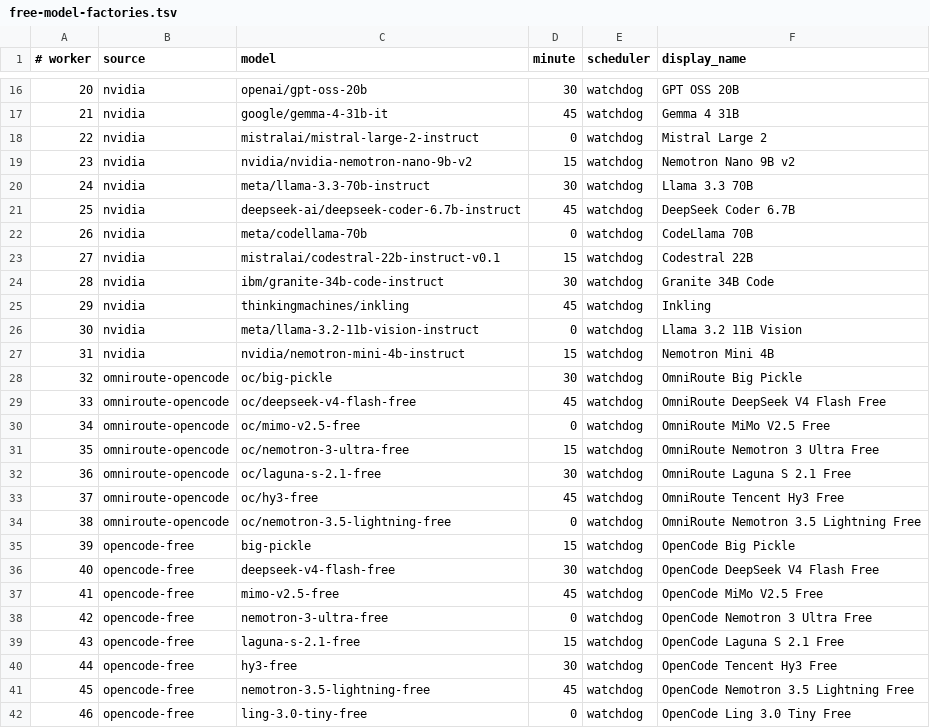
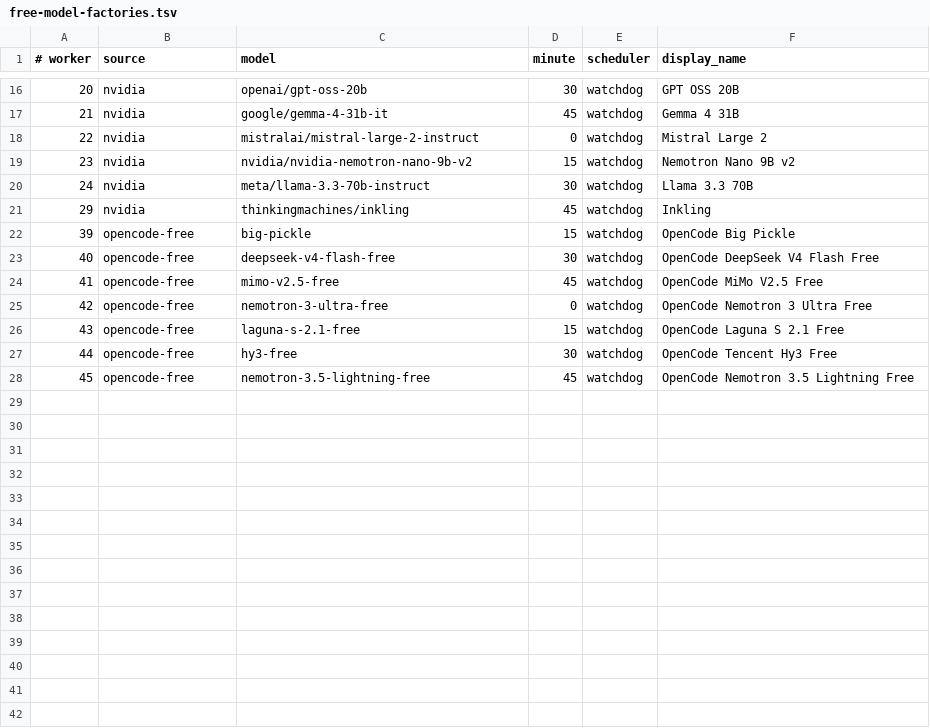
Before and after one commit to JoshCLWren/comic-pile, a TSV file: .github/free-model-factories.tsv, drawn as a sheet; only a part is shown, gaps mark what is left out.

Commit message:
thin fixed-model factory fleet

```diff
--- a/.github/free-model-factories.tsv
+++ b/.github/free-model-factories.tsv
@@ -20,16 +20,3 @@
 24	nvidia	meta/llama-3.3-70b-instruct	30	watchdog	Llama 3.3 70B
-25	nvidia	deepseek-ai/deepseek-coder-6.7b-instruct	45	watchdog	DeepSeek Coder 6.7B
-26	nvidia	meta/codellama-70b	0	watchdog	CodeLlama 70B
-27	nvidia	mistralai/codestral-22b-instruct-v0.1	15	watchdog	Codestral 22B
-28	nvidia	ibm/granite-34b-code-instruct	30	watchdog	Granite 34B Code
 29	nvidia	thinkingmachines/inkling	45	watchdog	Inkling
-30	nvidia	meta/llama-3.2-11b-vision-instruct	0	watchdog	Llama 3.2 11B Vision
-31	nvidia	nvidia/nemotron-mini-4b-instruct	15	watchdog	Nemotron Mini 4B
-32	omniroute-opencode	oc/big-pickle	30	watchdog	OmniRoute Big Pickle
-33	omniroute-opencode	oc/deepseek-v4-flash-free	45	watchdog	OmniRoute DeepSeek V4 Flash Free
-34	omniroute-opencode	oc/mimo-v2.5-free	0	watchdog	OmniRoute MiMo V2.5 Free
-35	omniroute-opencode	oc/nemotron-3-ultra-free	15	watchdog	OmniRoute Nemotron 3 Ultra Free
-36	omniroute-opencode	oc/laguna-s-2.1-free	30	watchdog	OmniRoute Laguna S 2.1 Free
-37	omniroute-opencode	oc/hy3-free	45	watchdog	OmniRoute Tencent Hy3 Free
-38	omniroute-opencode	oc/nemotron-3.5-lightning-free	0	watchdog	OmniRoute Nemotron 3.5 Lightning Free
 39	opencode-free	big-pickle	15	watchdog	OpenCode Big Pickle
@@ -41,2 +28 @@
 45	opencode-free	nemotron-3.5-lightning-free	45	watchdog	OpenCode Nemotron 3.5 Lightning Free
-46	opencode-free	ling-3.0-tiny-free	0	watchdog	OpenCode Ling 3.0 Tiny Free
```
